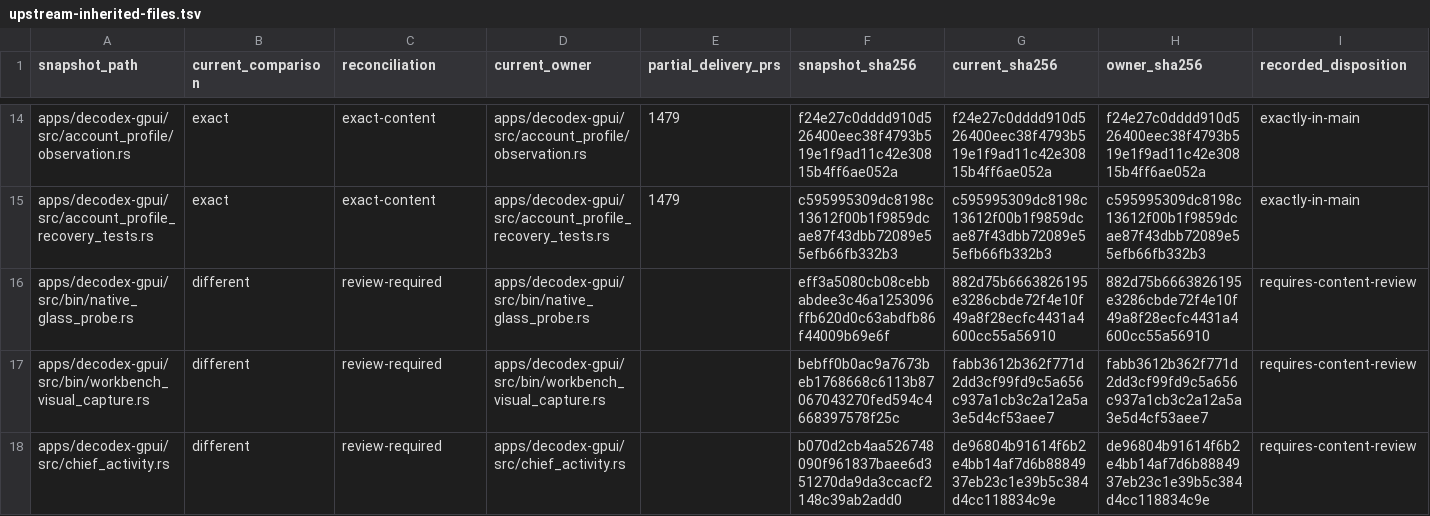
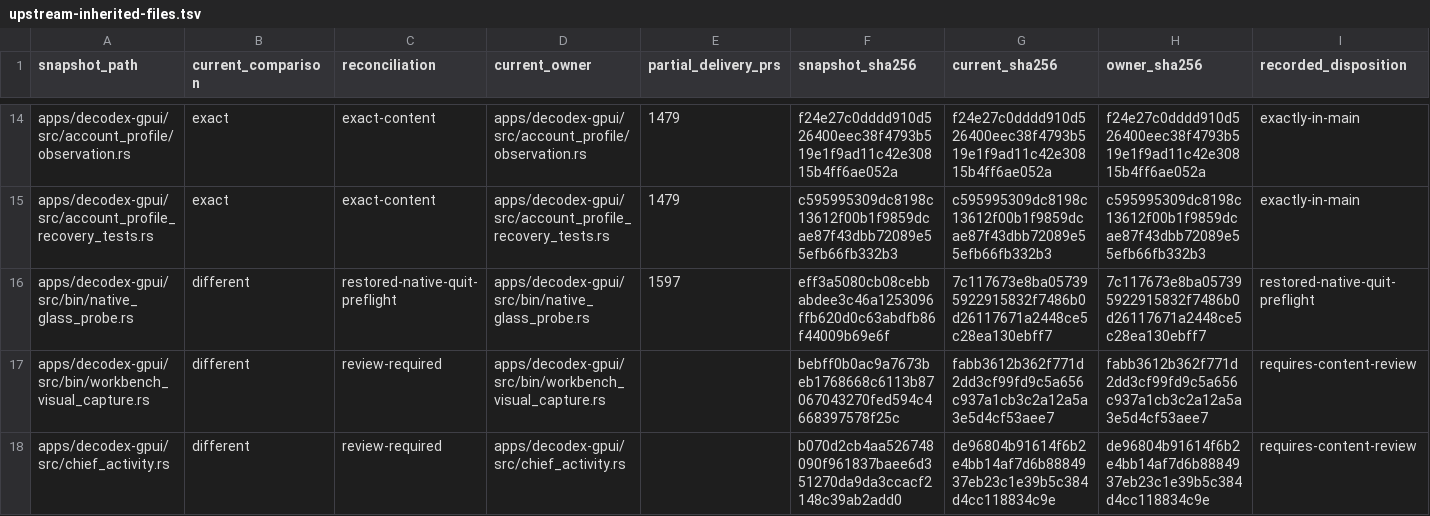
Before and after one commit to acg-box/decodex, a TSV file: work/upstream-inherited-files.tsv, drawn as a sheet; only a part is shown, gaps mark what is left out.

Commit message:
Restore the native quit preflight probe

```diff
--- a/work/upstream-inherited-files.tsv
+++ b/work/upstream-inherited-files.tsv
@@ -15,3 +15,3 @@ apps/decodex-gpui/src/account_profile/observation.rs	exact	exact-content	apps/de
 apps/decodex-gpui/src/account_profile_recovery_tests.rs	exact	exact-content	apps/decodex-gpui/src/account_profile_recovery_tests.rs	1479	c595995309dc8198c13612f00b1f9859dcae87f43dbb72089e55efb66fb332b3	c595995309dc8198c13612f00b1f9859dcae87f43dbb72089e55efb66fb332b3	c595995309dc8198c13612f00b1f9859dcae87f43dbb72089e55efb66fb332b3	exactly-in-main
-apps/decodex-gpui/src/bin/native_glass_probe.rs	different	review-required	apps/decodex-gpui/src/bin/native_glass_probe.rs		eff3a5080cb08cebbabdee3c46a1253096ffb620d0c63abdfb86f44009b69e6f	882d75b6663826195e3286cbde72f4e10f49a8f28ecfc4431a4600cc55a56910	882d75b6663826195e3286cbde72f4e10f49a8f28ecfc4431a4600cc55a56910	requires-content-review
+apps/decodex-gpui/src/bin/native_glass_probe.rs	different	restored-native-quit-preflight	apps/decodex-gpui/src/bin/native_glass_probe.rs	1597	eff3a5080cb08cebbabdee3c46a1253096ffb620d0c63abdfb86f44009b69e6f	7c117673e8ba057395922915832f7486b0d26117671a2448ce5c28ea130ebff7	7c117673e8ba057395922915832f7486b0d26117671a2448ce5c28ea130ebff7	restored-native-quit-preflight
 apps/decodex-gpui/src/bin/workbench_visual_capture.rs	different	review-required	apps/decodex-gpui/src/bin/workbench_visual_capture.rs		bebff0b0ac9a7673beb1768668c6113b87067043270fed594c4668397578f25c	fabb3612b362f771d2dd3cf99fd9c5a656c937a1cb3c2a12a5a3e5d4cf53aee7	fabb3612b362f771d2dd3cf99fd9c5a656c937a1cb3c2a12a5a3e5d4cf53aee7	requires-content-review
```
Also changed, not shown: 2 other files.
